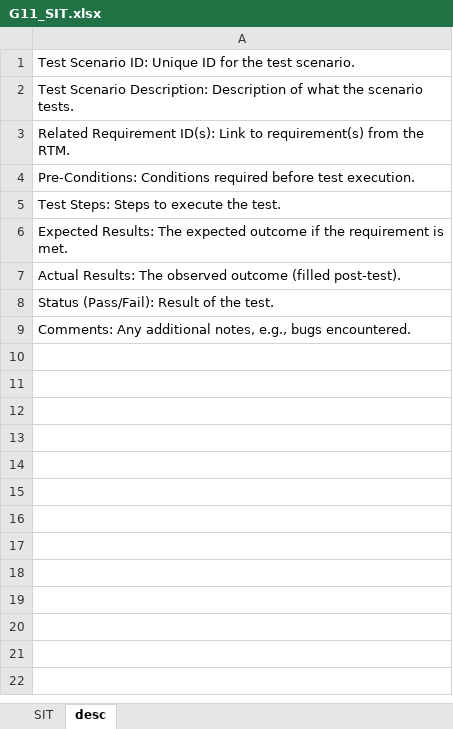
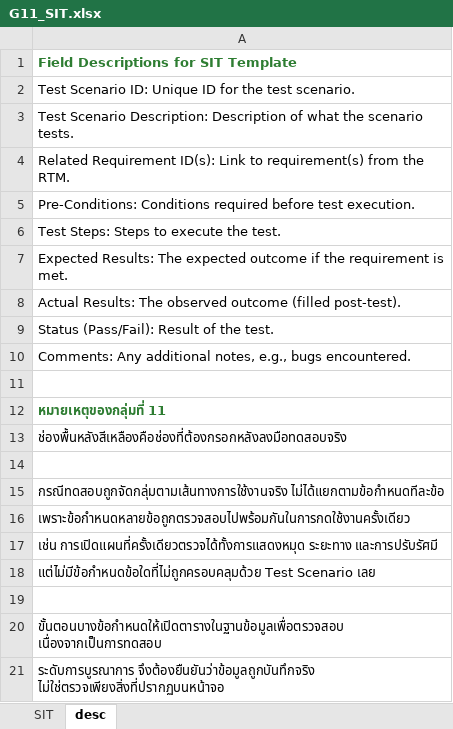
Before and after one commit to LUKKAREE/SaveEats, an Excel workbook: docs/G11_SIT.xlsx, sheet desc, drawn as a sheet; values as stored, in another font and other column widths than the file's, no borders; the diff names each change by its address in the sheet, - before the commit and + after, or states it on an @@ line.

```diff
--- a/docs/G11_SIT.xlsx (sheet desc)
+++ b/docs/G11_SIT.xlsx (sheet desc)
+row 1: Field Descriptions for SIT Template
+row 11: (empty)
+row 12: หมายเหตุของกลุ่มที่ 11
+row 13: ช่องพื้นหลังสีเหลืองคือช่องที่ต้องกรอกหลังลงมือทดสอบจริง
+row 14: (empty)
+row 15: กรณีทดสอบถูกจัดกลุ่มตามเส้นทางการใช้งานจริง ไม่ได้แยกตามข้อกำหนดทีละข้อ
+row 16: เพราะข้อกำหนดหลายข้อถูกตรวจสอบไปพร้อมกันในการกดใช้งานครั้งเดียว
+row 17: เช่น การเปิดแผนที่ครั้งเดียวตรวจได้ทั้งการแสดงหมุด ระยะทาง และการปรับรัศมี
+row 18: แต่ไม่มีข้อกำหนดข้อใดที่ไม่ถูกครอบคลุมด้วย Test Scenario เลย
+row 19: (empty)
+row 20: ขั้นตอนบางข้อกำหนดให้เปิดตารางในฐานข้อมูลเพื่อตรวจสอบ เนื่องจากเป็นการทดสอบ
+row 21: ระดับการบูรณาการ จึงต้องยืนยันว่าข้อมูลถูกบันทึกจริง ไม่ใช่ตรวจเพียงสิ่งที่ปรากฏบนหน้าจอ
```
Also changed, not shown: sheet SIT, docs/G11_UAT.xlsx, 9 other files.
